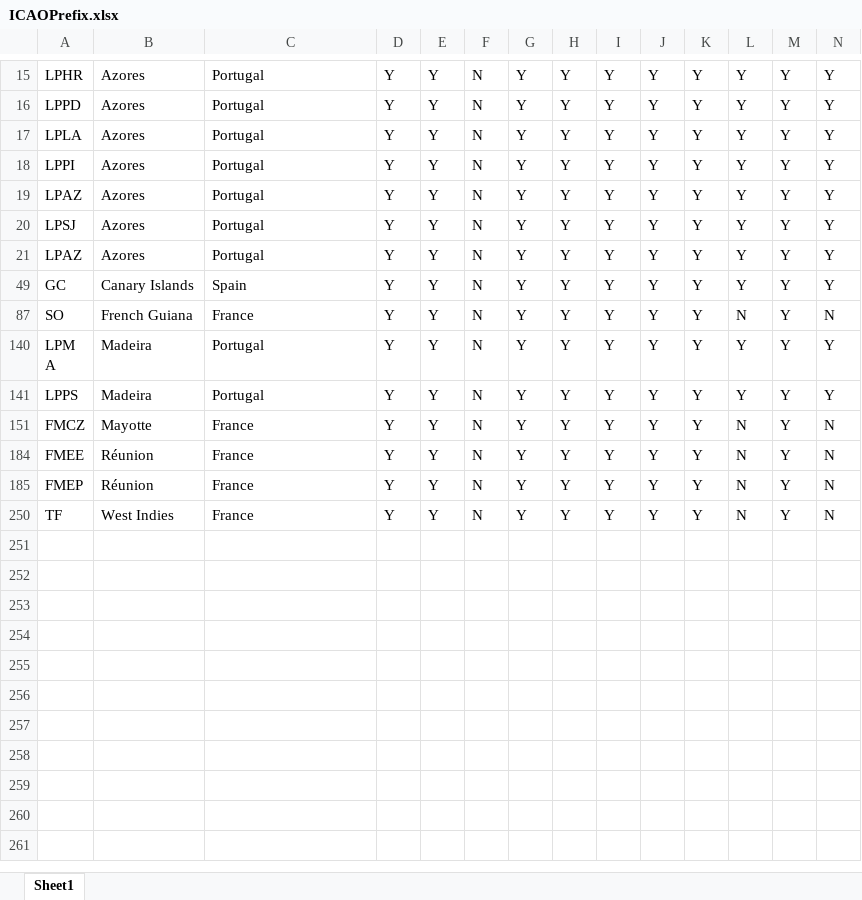
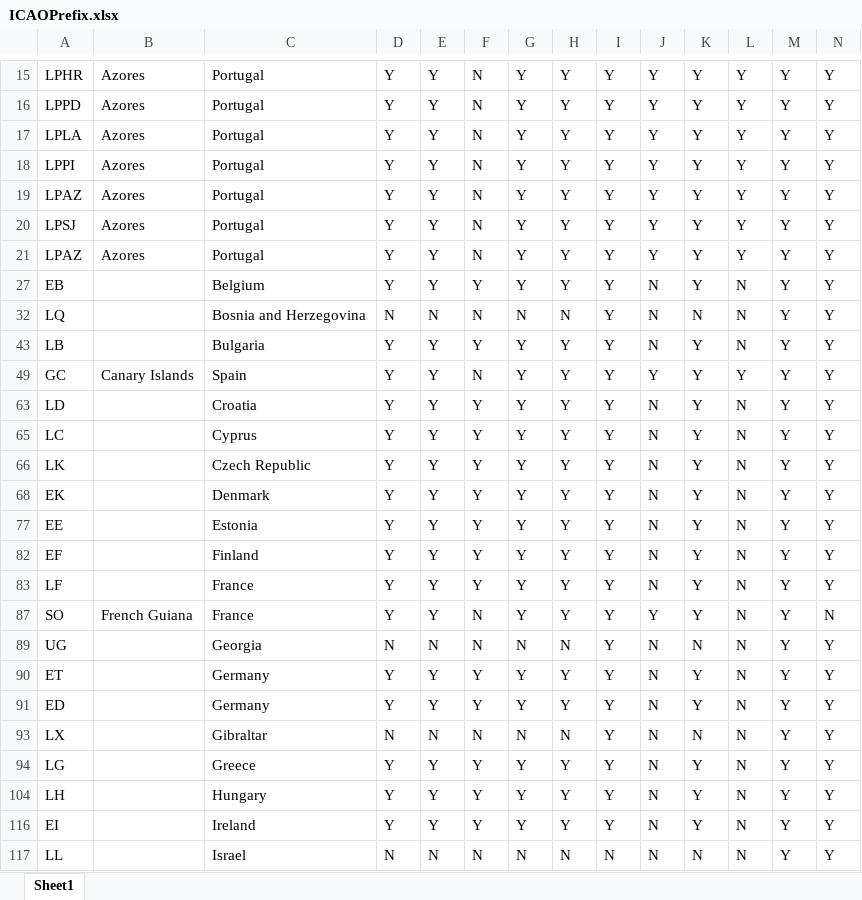
Before and after one commit to eeftychiou/FuelCost, an Excel workbook: data/ICAOPrefix.xlsx, sheet Sheet1, drawn as a sheet; only a part is shown, gaps mark what is left out; the shorter side is filled out with more unchanged rows; values as stored, in another font and other column widths than the file's, no borders; rows hold the shown columns only; the diff covers the shown part only; the diff names each change by its address in the sheet, - before the commit and + after, or states it on an @@ line.

```diff
--- a/data/ICAOPrefix.xlsx (sheet Sheet1)
+++ b/data/ICAOPrefix.xlsx (sheet Sheet1)
@@ row 27 unhidden: EB |  | Belgium | Y | Y | Y | Y | Y | Y | N | Y | N | Y | Y @@
@@ row 32 unhidden: LQ |  | Bosnia and Herzegovina | N | N | N | N | N | Y | N | N | N | Y | Y @@
@@ row 43 unhidden: LB |  | Bulgaria | Y | Y | Y | Y | Y | Y | N | Y | N | Y | Y @@
@@ row 63 unhidden: LD |  | Croatia | Y | Y | Y | Y | Y | Y | N | Y | N | Y | Y @@
@@ row 65 unhidden: LC |  | Cyprus | Y | Y | Y | Y | Y | Y | N | Y | N | Y | Y @@
@@ row 66 unhidden: LK |  | Czech Republic | Y | Y | Y | Y | Y | Y | N | Y | N | Y | Y @@
@@ row 68 unhidden: EK |  | Denmark | Y | Y | Y | Y | Y | Y | N | Y | N | Y | Y @@
@@ row 77 unhidden: EE |  | Estonia | Y | Y | Y | Y | Y | Y | N | Y | N | Y | Y @@
@@ row 82 unhidden: EF |  | Finland | Y | Y | Y | Y | Y | Y | N | Y | N | Y | Y @@
@@ row 83 unhidden: LF |  | France | Y | Y | Y | Y | Y | Y | N | Y | N | Y | Y @@
@@ row 89 unhidden: UG |  | Georgia | N | N | N | N | N | Y | N | N | N | Y | Y @@
@@ row 90 unhidden: ET |  | Germany | Y | Y | Y | Y | Y | Y | N | Y | N | Y | Y @@
@@ row 91 unhidden: ED |  | Germany | Y | Y | Y | Y | Y | Y | N | Y | N | Y | Y @@
@@ row 93 unhidden: LX |  | Gibraltar | N | N | N | N | N | Y | N | N | N | Y | Y @@
@@ row 94 unhidden: LG |  | Greece | Y | Y | Y | Y | Y | Y | N | Y | N | Y | Y @@
@@ row 104 unhidden: LH |  | Hungary | Y | Y | Y | Y | Y | Y | N | Y | N | Y | Y @@
@@ row 116 unhidden: EI |  | Ireland | Y | Y | Y | Y | Y | Y | N | Y | N | Y | Y @@
@@ row 117 unhidden: LL |  | Israel | N | N | N | N | N | N | N | N | N | Y | Y @@
```
Also changed, not shown: 1 added row and 27 hidden or unhidden rows elsewhere in this sheet, 2 other files.
